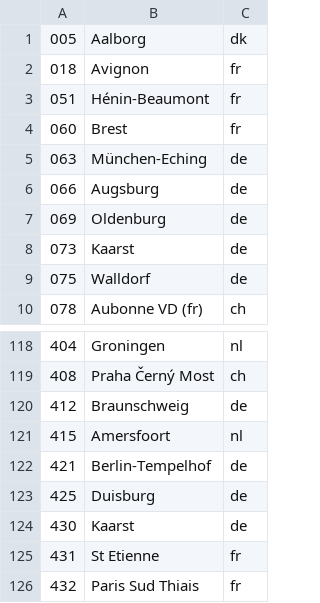
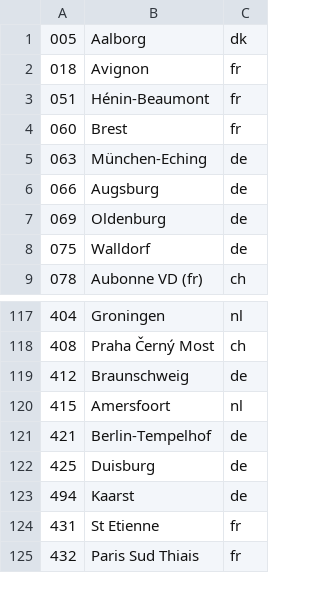
Before and after one commit to Ephigenia/ikea-availability-checker, a CSV file: source/data/buCodes.csv, drawn as a sheet; only a part is shown, gaps mark what is left out.

Commit message:
fix: updates bucode for kaarst/germany also in cvs file

```diff
--- a/source/data/buCodes.csv
+++ b/source/data/buCodes.csv
@@ -7,3 +7,2 @@
 069,Oldenburg,de
-073,Kaarst,de
 075,Walldorf,de
@@ -123,3 +122,3 @@
 425,Duisburg,de
-430,Kaarst,de
+494,Kaarst,de
 431,St Etienne,fr
```
